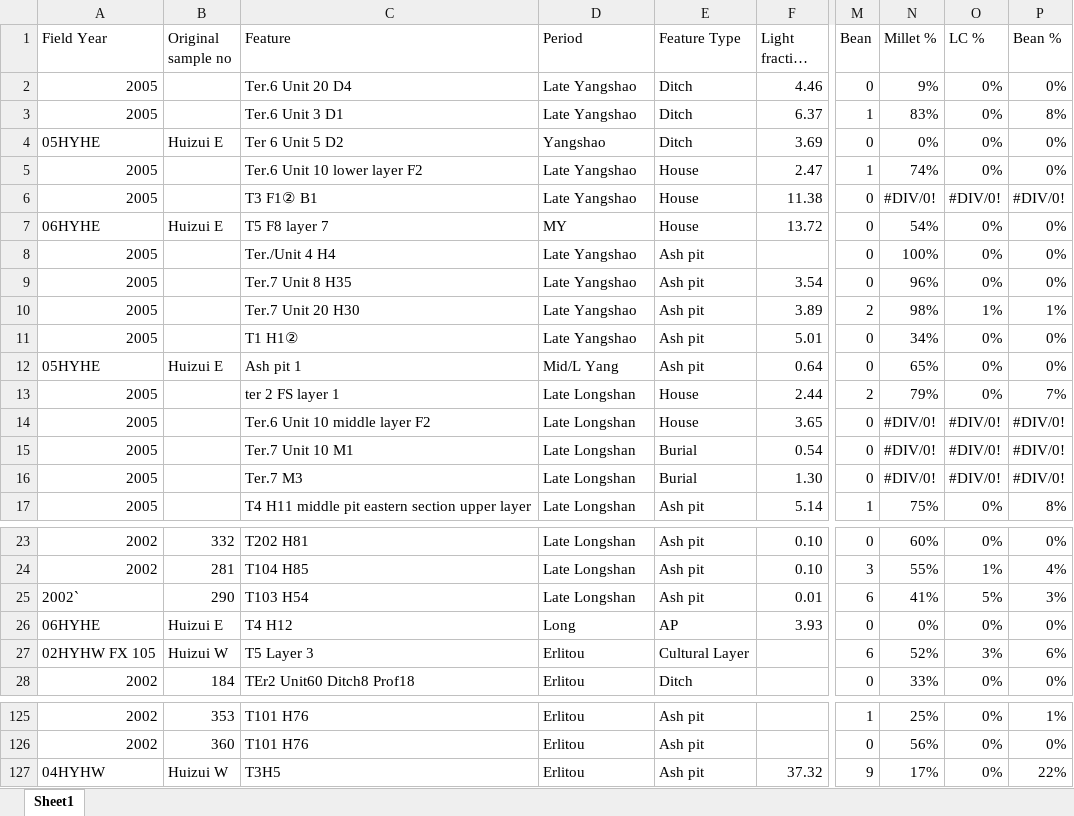
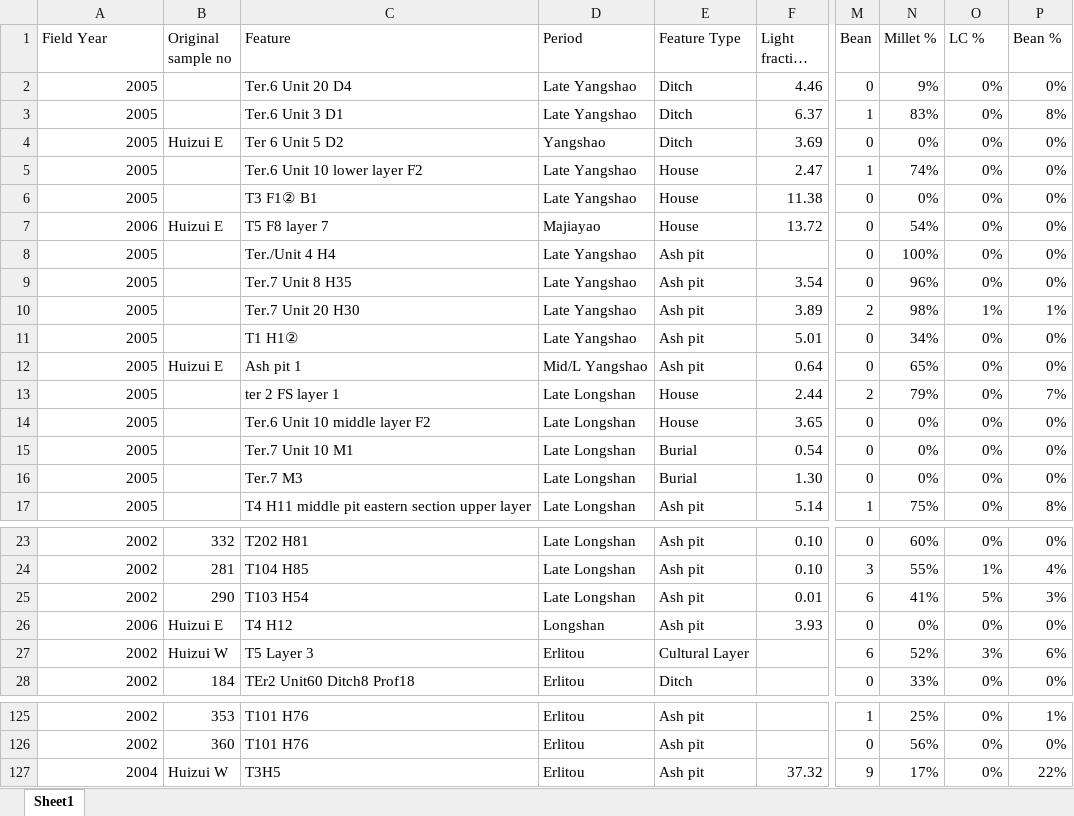
Before and after one commit to yfang6/Archaeobotanical_Project, an Excel workbook: analysis/input/Huizui.xlsx, sheet Sheet1, drawn as a sheet; only a part is shown, gaps mark what is left out; long unchanged cells end in …; values as stored, in another font and other column widths than the file's, no cell formats; the diff names each change by its address in the sheet, - before the commit and + after, or states it on an @@ line.

Commit message:
Finalized the dataset. Read in the Excel rather than the CSV.

```diff
--- a/analysis/input/Huizui.xlsx (sheet Sheet1)
+++ b/analysis/input/Huizui.xlsx (sheet Sheet1)
-A4 (Field Year): 05HYHE
+A4 (Field Year): 2005
-N6 (Millet %): #DIV/0!
+N6 (Millet %): 0%
-O6 (LC %): #DIV/0!
+O6 (LC %): 0%
-P6 (Bean %): #DIV/0!
+P6 (Bean %): 0%
-A7 (Field Year): 06HYHE
+A7 (Field Year): 2006
-D7 (Period): MY
+D7 (Period): Majiayao
-A12 (Field Year): 05HYHE
+A12 (Field Year): 2005
-D12 (Period): Mid/L Yang
+D12 (Period): Mid/L Yangshao
-N14:N16 (Millet %): #DIV/0!
+N14:N16 (Millet %): 0%
-O14:O16 (LC %): #DIV/0!
+O14:O16 (LC %): 0%
-P14:P16 (Bean %): #DIV/0!
+P14:P16 (Bean %): 0%
-A25 (Field Year): 2002`
+A25 (Field Year): 2002
-A26 (Field Year): 06HYHE
+A26 (Field Year): 2006
-D26 (Period): Long
+D26 (Period): Longshan
-E26 (Feature Type): AP
+E26 (Feature Type): Ash pit
-A27 (Field Year): 02HYHW FX 105
+A27 (Field Year): 2002
-A127 (Field Year): 04HYHW
+A127 (Field Year): 2004
```
Also changed, not shown: cell formats, 1 other file.
